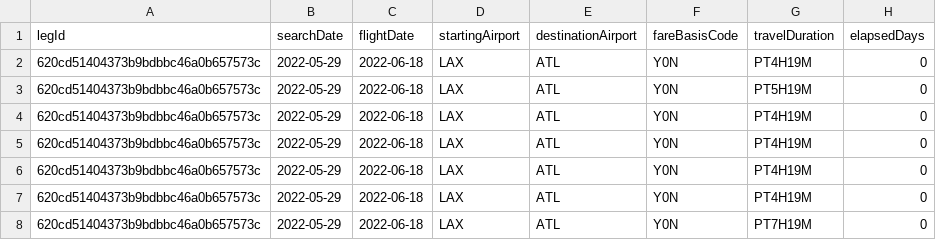
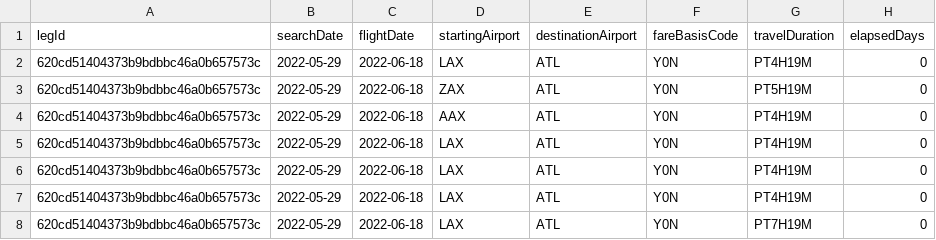
Before and after one commit to juanchycc/TP1_Escalabilidad_Distribuidos, a CSV file: client/flights.csv, drawn as a sheet; only a part is shown; the diff names each change by its address in the sheet, - before the commit and + after, or states it on an @@ line.

```diff
--- a/client/flights.csv
+++ b/client/flights.csv
-D3 (startingAirport): LAX
+D3 (startingAirport): ZAX
-D4 (startingAirport): LAX
+D4 (startingAirport): AAX
```
Also changed, not shown: 6 other files.
